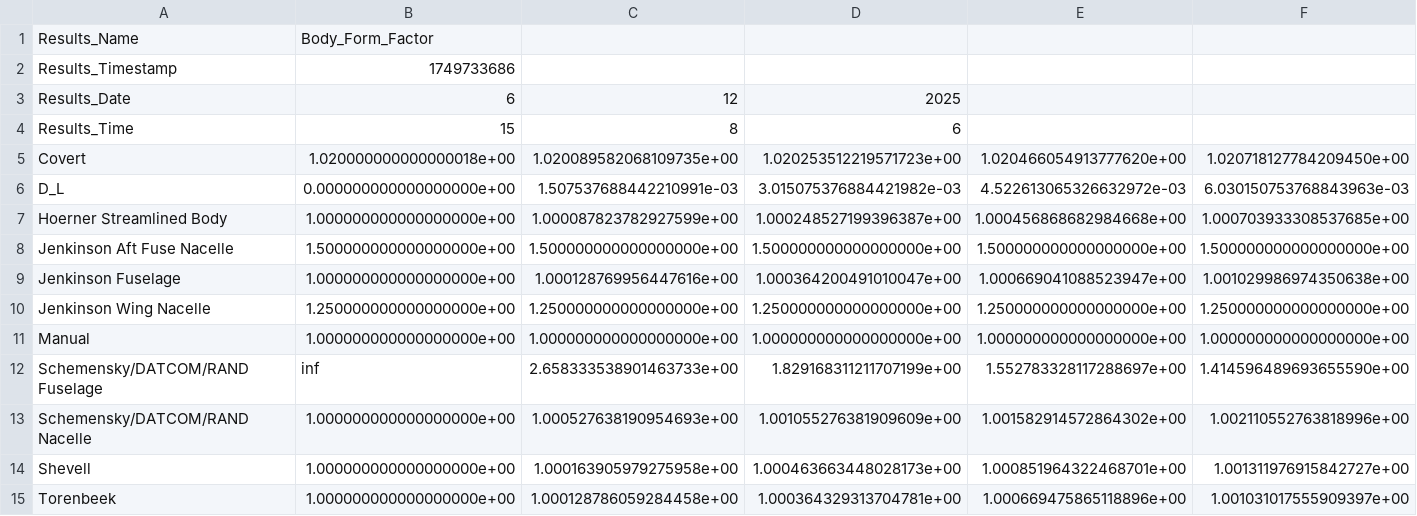
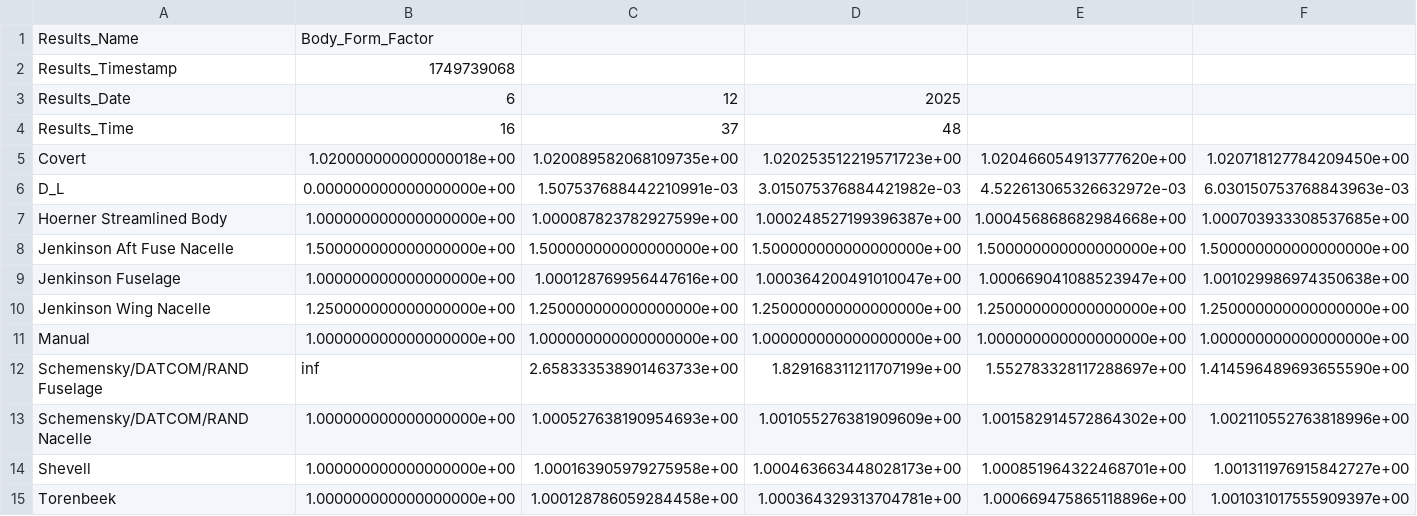
Before and after one commit to ggelissen/aeris-aircraft-design, a CSV file: BodyFormFactorData.csv, drawn as a sheet; only a part is shown; the diff names each change by its address in the sheet, - before the commit and + after, or states it on an @@ line.

```diff
--- a/BodyFormFactorData.csv
+++ b/BodyFormFactorData.csv
-B2: 1749733686
+B2: 1749739068
-B4: 15
+B4: 16
-C4: 8
+C4: 37
-D4: 6
+D4: 48
```
Also changed, not shown: CompGeomRes.csv, FrictionCoefficientData.csv, 13 other files.
